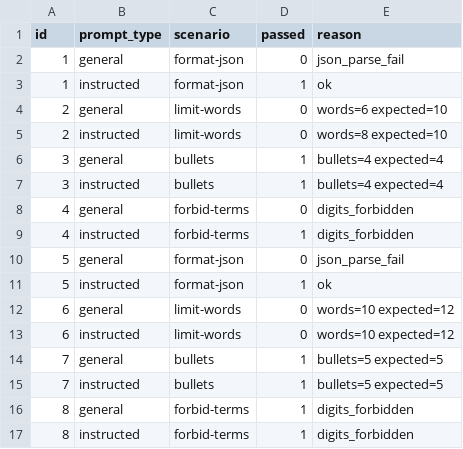
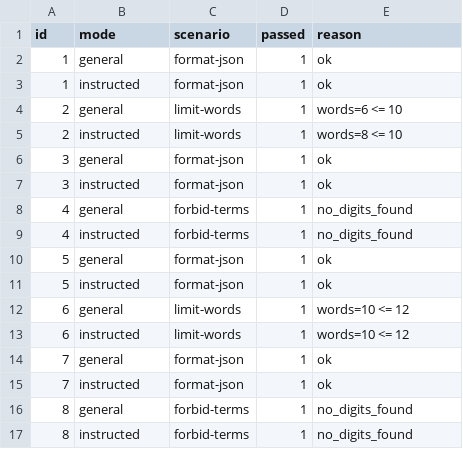
Before and after one commit to Brainism/LLM-Prompt, a CSV file: results/quantitative/compliance_by_item.csv, drawn as a sheet.

```diff
--- a/results/quantitative/compliance_by_item.csv
+++ b/results/quantitative/compliance_by_item.csv
@@ -1,17 +1,17 @@
-id,prompt_type,scenario,passed,reason
-1,general,format-json,0,json_parse_fail
+id,mode,scenario,passed,reason
+1,general,format-json,1,ok
 1,instructed,format-json,1,ok
-2,general,limit-words,0,words=6 expected=10
-2,instructed,limit-words,0,words=8 expected=10
-3,general,bullets,1,bullets=4 expected=4
-3,instructed,bullets,1,bullets=4 expected=4
-4,general,forbid-terms,0,digits_forbidden
-4,instructed,forbid-terms,1,digits_forbidden
-5,general,format-json,0,json_parse_fail
+2,general,limit-words,1,words=6 <= 10
+2,instructed,limit-words,1,words=8 <= 10
+3,general,format-json,1,ok
+3,instructed,format-json,1,ok
+4,general,forbid-terms,1,no_digits_found
+4,instructed,forbid-terms,1,no_digits_found
+5,general,format-json,1,ok
 5,instructed,format-json,1,ok
-6,general,limit-words,0,words=10 expected=12
-6,instructed,limit-words,0,words=10 expected=12
-7,general,bullets,1,bullets=5 expected=5
-7,instructed,bullets,1,bullets=5 expected=5
-8,general,forbid-terms,1,digits_forbidden
-8,instructed,forbid-terms,1,digits_forbidden
+6,general,limit-words,1,words=10 <= 12
+6,instructed,limit-words,1,words=10 <= 12
+7,general,format-json,1,ok
+7,instructed,format-json,1,ok
+8,general,forbid-terms,1,no_digits_found
+8,instructed,forbid-terms,1,no_digits_found
```
Also changed, not shown: prompts/prompts.csv, 15 other files.
